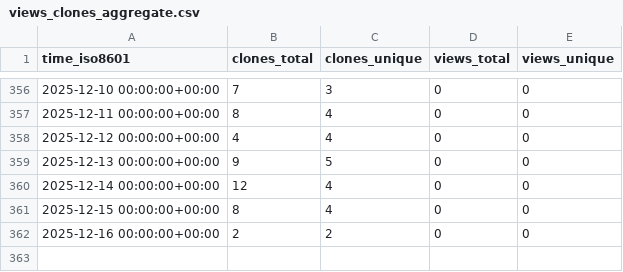
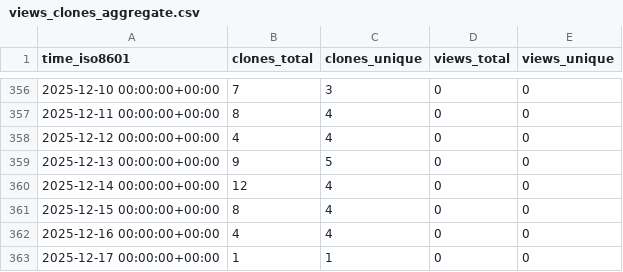
Before and after one commit to cubicleguy/imu_pj_logger, a CSV file: cubicleguy/imu_pj_logger/ghrs-data/views_clones_aggregate.csv, drawn as a sheet; only a part is shown, gaps mark what is left out.

```diff
--- a/cubicleguy/imu_pj_logger/ghrs-data/views_clones_aggregate.csv
+++ b/cubicleguy/imu_pj_logger/ghrs-data/views_clones_aggregate.csv
@@ -361,2 +361,3 @@ time_iso8601,clones_total,clones_unique,views_total,views_unique
 2025-12-15 00:00:00+00:00,8,4,0,0
-2025-12-16 00:00:00+00:00,2,2,0,0
+2025-12-16 00:00:00+00:00,4,4,0,0
+2025-12-17 00:00:00+00:00,1,1,0,0
```
Also changed, not shown: 1 other file.
